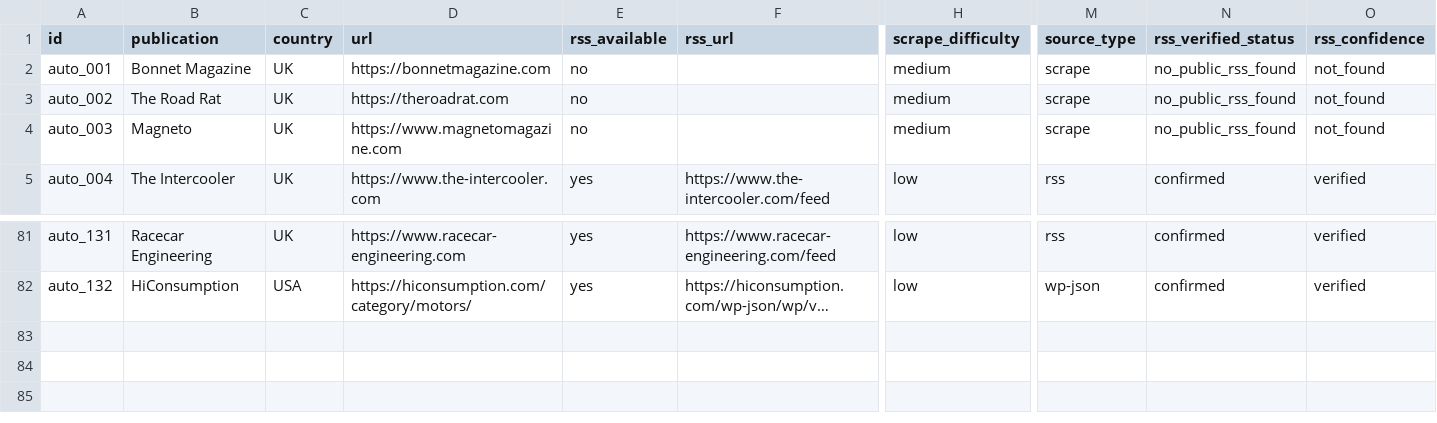
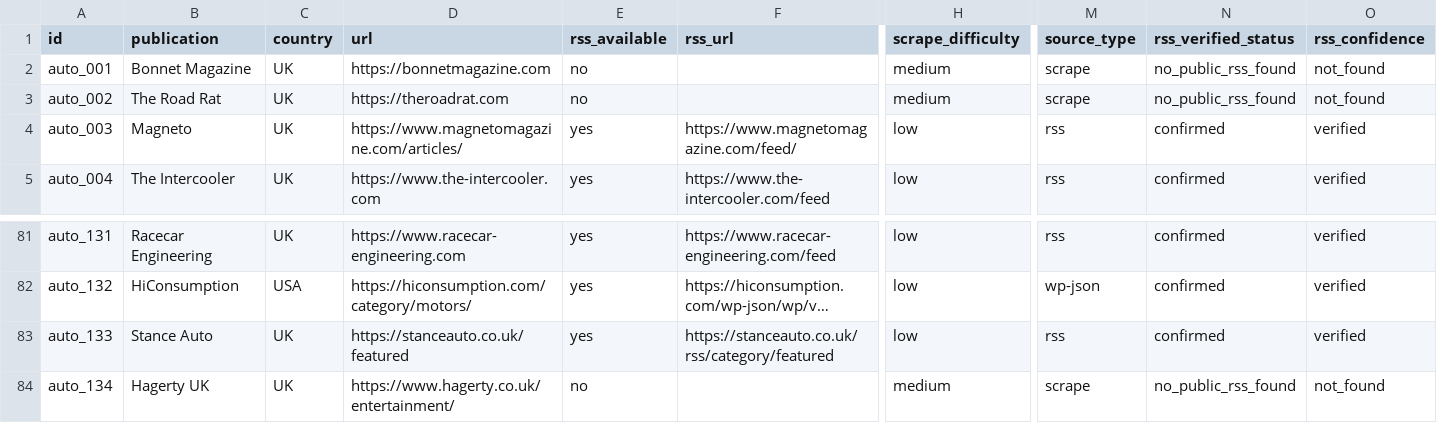
Before and after one commit to CCWILLDRV247/DRV247Editorial, a CSV file: config/drv247_uk_eu_automotive_media_sources.csv, drawn as a sheet; only a part is shown, gaps mark what is left out; long unchanged cells end in …; rows hold the shown columns only; the diff names each change by its address in the sheet, - before the commit and + after, or states it on an @@ line.

```diff
--- a/config/drv247_uk_eu_automotive_media_sources.csv
+++ b/config/drv247_uk_eu_automotive_media_sources.csv
-D4 (url): https://www.magnetomagazine.com
+D4 (url): https://www.magnetomagazine.com/articles/
-E4 (rss_available): no
+E4 (rss_available): yes
-F4 (rss_url): (empty)
+F4 (rss_url): https://www.magnetomagazine.com/feed/
-H4 (scrape_difficulty): medium
+H4 (scrape_difficulty): low
-M4 (source_type): scrape
+M4 (source_type): rss
-N4 (rss_verified_status): no_public_rss_found
+N4 (rss_verified_status): confirmed
-O4 (rss_confidence): not_found
+O4 (rss_confidence): verified
+row 83: auto_133 | Stance Auto | UK | https://stanceauto.co.uk/featured | yes | https://stanceauto.co.uk/rss/category/featured | low | rss | confirmed | verified
+row 84: auto_134 | Hagerty UK | UK | https://www.hagerty.co.uk/entertainment/ | no |  | medium | scrape | no_public_rss_found | not_found
```
Also changed, not shown: 8 other files.
